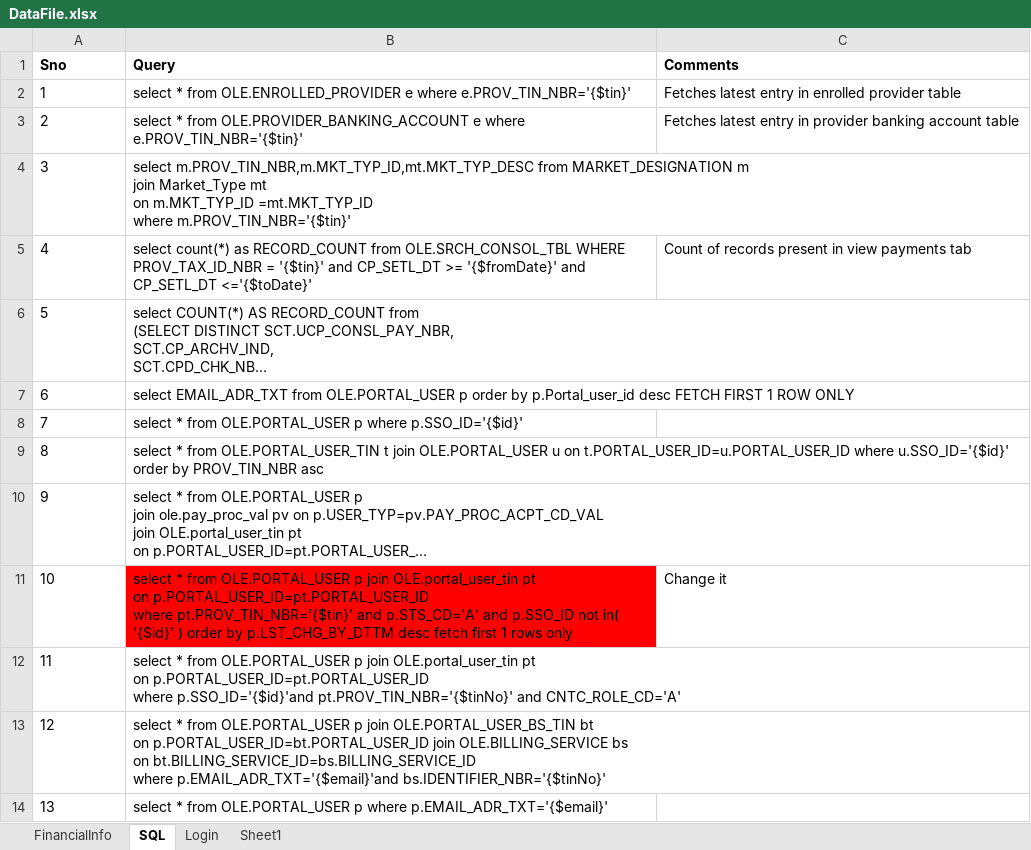
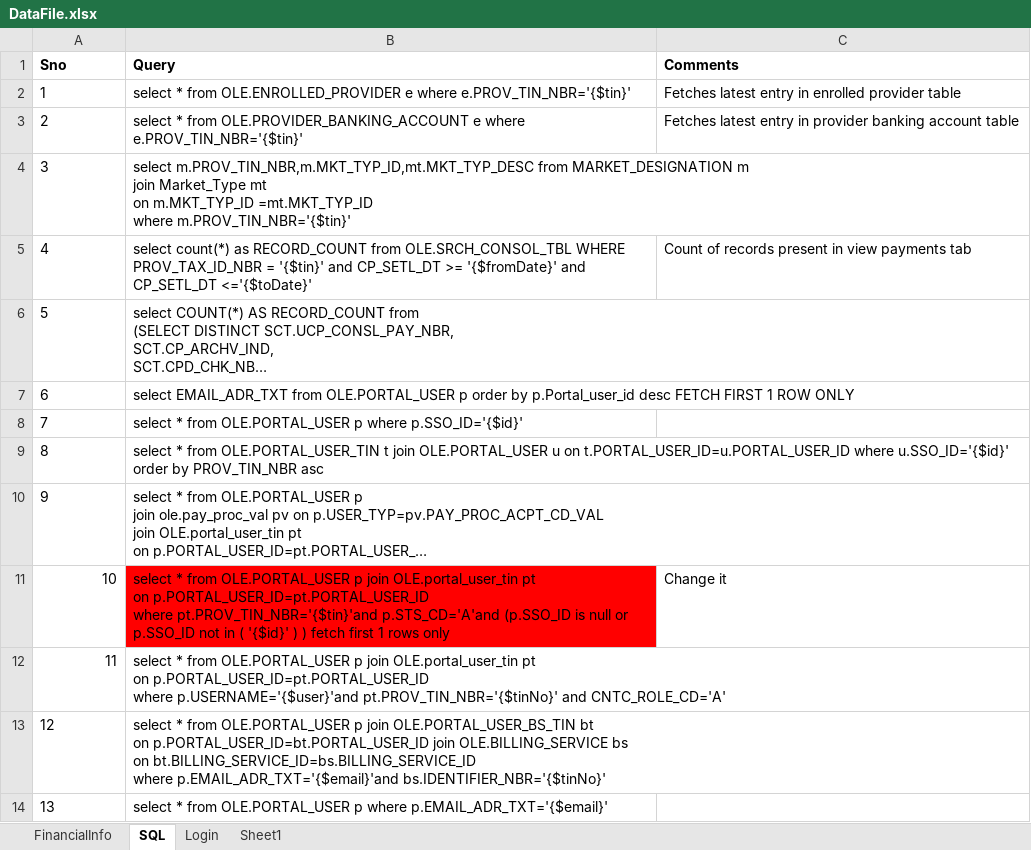
Before and after one commit to yaminichinchinedi/CucumberFramework, an Excel workbook: Online-Portals/UPA/DataFiles/DataFile.xlsx, sheet SQL, drawn as a sheet; only a part is shown; long unchanged cells end in …; values as stored, in another font and other column widths than the file's, no borders; ↵ is a line break in a cell; the diff names each change by its address in the sheet, - before the commit and + after, or states it on an @@ line.

Commit message:
manage user query fix

```diff
--- a/Online-Portals/UPA/DataFiles/DataFile.xlsx (sheet SQL)
+++ b/Online-Portals/UPA/DataFiles/DataFile.xlsx (sheet SQL)
-A11:A12 alignment: left
+A11:A12 alignment: right
-B11 (Query): …p.PORTAL_USER_ID=pt.PORTAL_USER_ID ↵ where pt.PROV_TIN_NBR='{$tin}' and p.STS_CD='A' and p.SSO_ID not in( '{$id}' ) order by p.LST_CHG_BY_DTTM desc fetch first…
+B11 (Query): …p.PORTAL_USER_ID=pt.PORTAL_USER_ID ↵ where pt.PROV_TIN_NBR='{$tin}'and p.STS_CD='A'and (p.SSO_ID is null or p.SSO_ID not in ( '{$id}' ) ) fetch first…
-B12 (Query): …p.PORTAL_USER_ID=pt.PORTAL_USER_ID ↵ where p.SSO_ID='{$id}'and pt.PROV_TIN_NBR='{$tinNo}' and…
+B12 (Query): …p.PORTAL_USER_ID=pt.PORTAL_USER_ID ↵ where p.USERNAME='{$user}'and pt.PROV_TIN_NBR='{$tinNo}' and…
```
Also changed, not shown: 3 other files.
